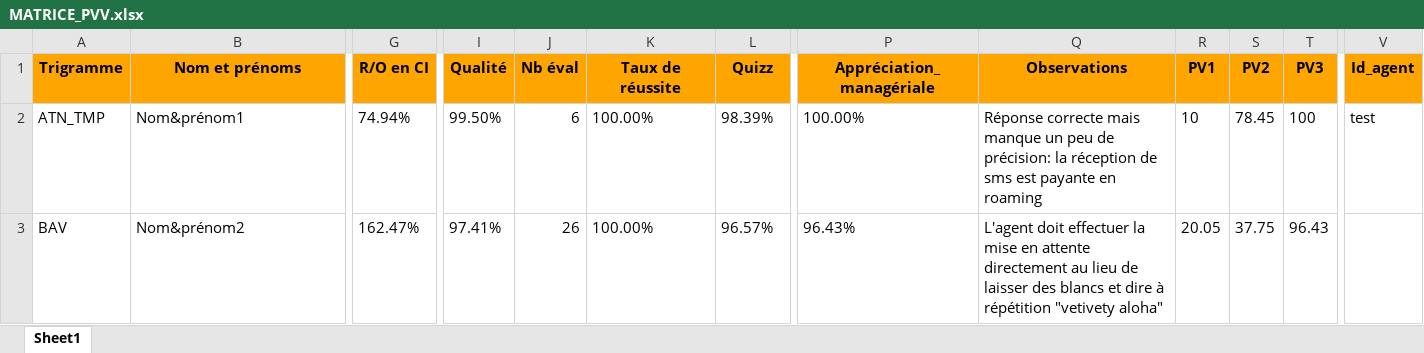
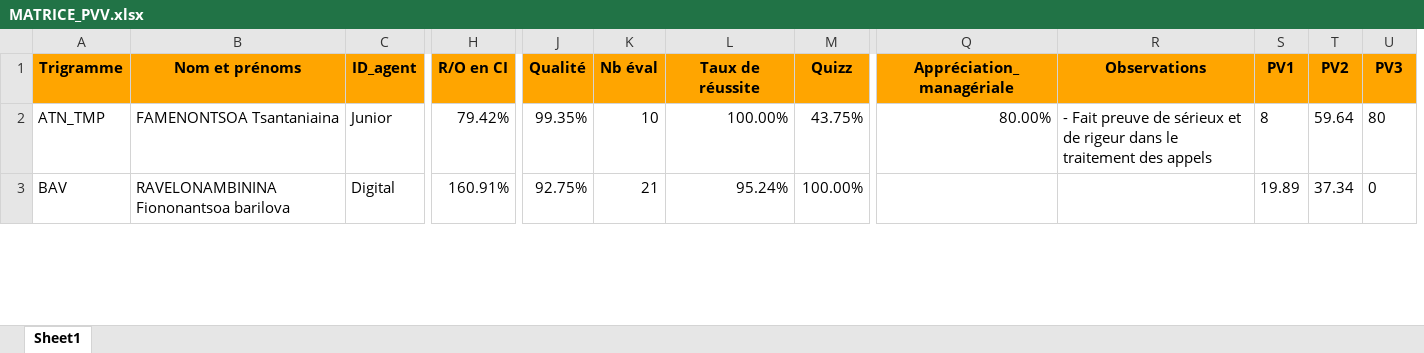
Before and after one commit to RavakahariveloFeno/evaluation, an Excel workbook: commission/bin/Debug/data/MATRICE_PVV.xlsx, sheet Sheet1, drawn as a sheet; only a part is shown, gaps mark what is left out; values as stored, in another font and other column widths than the file's, no borders; removed rows and columns are numbered as before the commit, all else as after; the diff covers the shown part only; the diff names each change by its address in the sheet, - before the commit and + after, or states it on an @@ line.

```diff
--- a/commission/bin/Debug/data/MATRICE_PVV.xlsx (sheet Sheet1)
+++ b/commission/bin/Debug/data/MATRICE_PVV.xlsx (sheet Sheet1)
+column C (ID_agent), rows 2-3: Junior | Digital
-column V (Id_agent), row 2: test
-B2 (Nom et prénoms): Nom&prénom1
+B2 (Nom et prénoms): FAMENONTSOA Tsantaniaina
-H2 (R/O en CI): 74.94%
+H2 (R/O en CI): 79.42%
-J2 (Qualité): 99.50%
+J2 (Qualité): 99.35%
-K2 (Nb éval): 6
+K2 (Nb éval): 10
-L2 alignment: left
+L2 alignment: right
-M2 (Quizz): 98.39%
+M2 (Quizz): 43.75%
-Q2 (Appréciation_managériale): 100.00%
+Q2 (Appréciation_managériale): 80.00%
-R2 (Observations): Réponse correcte mais manque un peu de précision: la réception de sms est payante en roaming
+R2 (Observations): - Fait preuve de sérieux et de rigeur dans le traitement des appels
-S2 (PV1): 10
+S2 (PV1): 8
-T2 (PV2): 78.45
+T2 (PV2): 59.64
-U2 (PV3): 100
+U2 (PV3): 80
-B3 (Nom et prénoms): Nom&prénom2
+B3 (Nom et prénoms): RAVELONAMBININA Fiononantsoa barilova
-H3 (R/O en CI): 162.47%
+H3 (R/O en CI): 160.91%
-J3 (Qualité): 97.41%
+J3 (Qualité): 92.75%
-K3 (Nb éval): 26
+K3 (Nb éval): 21
-L3 (Taux de réussite): 100.00%
+L3 (Taux de réussite): 95.24%
-M3 (Quizz): 96.57%
+M3 (Quizz): 100.00%
-Q3 (Appréciation_managériale): 96.43%
+Q3 (Appréciation_managériale): (empty)
-R3 (Observations): L'agent doit effectuer la mise en attente directement au lieu de laisser des blancs et dire à répétition "vetivety aloha"
+R3 (Observations): (empty)
-S3 (PV1): 20.05
+S3 (PV1): 19.89
-T3 (PV2): 37.75
+T3 (PV2): 37.34
-U3 (PV3): 96.43
+U3 (PV3): 0
```
Also changed, not shown: 5 added rows, 3 removed rows, 589 edited cells and cell formats elsewhere in this sheet, 13 other files.
